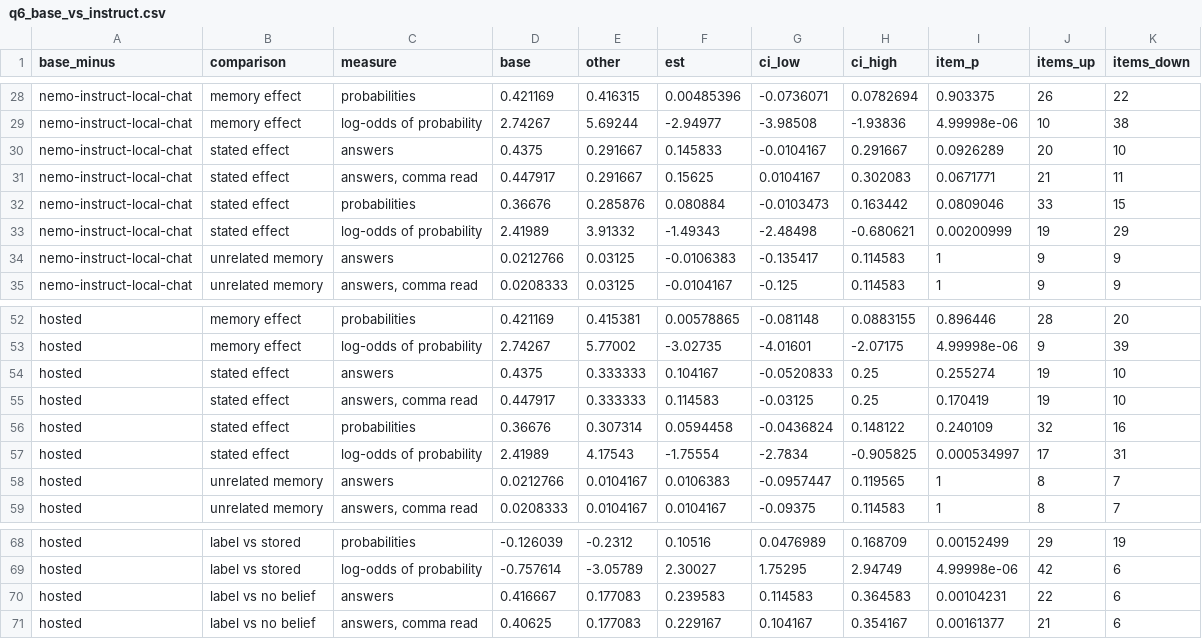
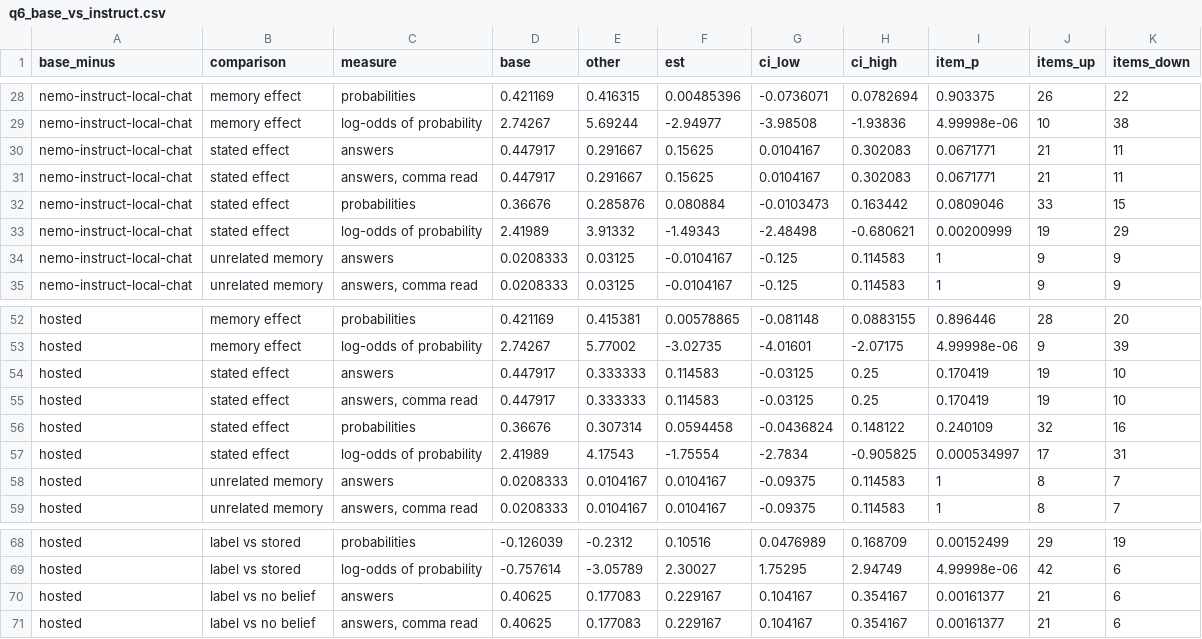
Before and after one commit to advaith334/nst2046-project, a CSV file: report/analysis/followups/tables/q6_base_vs_instruct.csv, drawn as a sheet; only a part is shown, gaps mark what is left out; the diff covers the shown part only.

```diff
--- a/report/analysis/followups/tables/q6_base_vs_instruct.csv
+++ b/report/analysis/followups/tables/q6_base_vs_instruct.csv
@@ -29,3 +29,3 @@ nemo-instruct-local-chat,memory effect,probabilities,0.421169,0.416315,0.0048539
 nemo-instruct-local-chat,memory effect,log-odds of probability,2.74267,5.69244,-2.94977,-3.98508,-1.93836,4.99998e-06,10,38
-nemo-instruct-local-chat,stated effect,answers,0.4375,0.291667,0.145833,-0.0104167,0.291667,0.0926289,20,10
+nemo-instruct-local-chat,stated effect,answers,0.447917,0.291667,0.15625,0.0104167,0.302083,0.0671771,21,11
 nemo-instruct-local-chat,stated effect,"answers, comma read",0.447917,0.291667,0.15625,0.0104167,0.302083,0.0671771,21,11
@@ -33,3 +33,3 @@ nemo-instruct-local-chat,stated effect,probabilities,0.36676,0.285876,0.080884,-
 nemo-instruct-local-chat,stated effect,log-odds of probability,2.41989,3.91332,-1.49343,-2.48498,-0.680621,0.00200999,19,29
-nemo-instruct-local-chat,unrelated memory,answers,0.0212766,0.03125,-0.0106383,-0.135417,0.114583,1,9,9
+nemo-instruct-local-chat,unrelated memory,answers,0.0208333,0.03125,-0.0104167,-0.125,0.114583,1,9,9
 nemo-instruct-local-chat,unrelated memory,"answers, comma read",0.0208333,0.03125,-0.0104167,-0.125,0.114583,1,9,9
@@ -53,3 +53,3 @@ hosted,memory effect,probabilities,0.421169,0.415381,0.00578865,-0.081148,0.0883
 hosted,memory effect,log-odds of probability,2.74267,5.77002,-3.02735,-4.01601,-2.07175,4.99998e-06,9,39
-hosted,stated effect,answers,0.4375,0.333333,0.104167,-0.0520833,0.25,0.255274,19,10
+hosted,stated effect,answers,0.447917,0.333333,0.114583,-0.03125,0.25,0.170419,19,10
 hosted,stated effect,"answers, comma read",0.447917,0.333333,0.114583,-0.03125,0.25,0.170419,19,10
@@ -57,3 +57,3 @@ hosted,stated effect,probabilities,0.36676,0.307314,0.0594458,-0.0436824,0.14812
 hosted,stated effect,log-odds of probability,2.41989,4.17543,-1.75554,-2.7834,-0.905825,0.000534997,17,31
-hosted,unrelated memory,answers,0.0212766,0.0104167,0.0106383,-0.0957447,0.119565,1,8,7
+hosted,unrelated memory,answers,0.0208333,0.0104167,0.0104167,-0.09375,0.114583,1,8,7
 hosted,unrelated memory,"answers, comma read",0.0208333,0.0104167,0.0104167,-0.09375,0.114583,1,8,7
@@ -69,3 +69,3 @@ hosted,label vs stored,probabilities,-0.126039,-0.2312,0.10516,0.0476989,0.16870
 hosted,label vs stored,log-odds of probability,-0.757614,-3.05789,2.30027,1.75295,2.94749,4.99998e-06,42,6
-hosted,label vs no belief,answers,0.416667,0.177083,0.239583,0.114583,0.364583,0.00104231,22,6
+hosted,label vs no belief,answers,0.40625,0.177083,0.229167,0.104167,0.354167,0.00161377,21,6
 hosted,label vs no belief,"answers, comma read",0.40625,0.177083,0.229167,0.104167,0.354167,0.00161377,21,6
```
Also changed, not shown: 1 added row, 1 removed row and 30 edited cells elsewhere in this file, report/analysis/followups/tables/q6_arm_differences.csv, report/analysis/followups/tables/q6_effects.csv, 10 other files.
